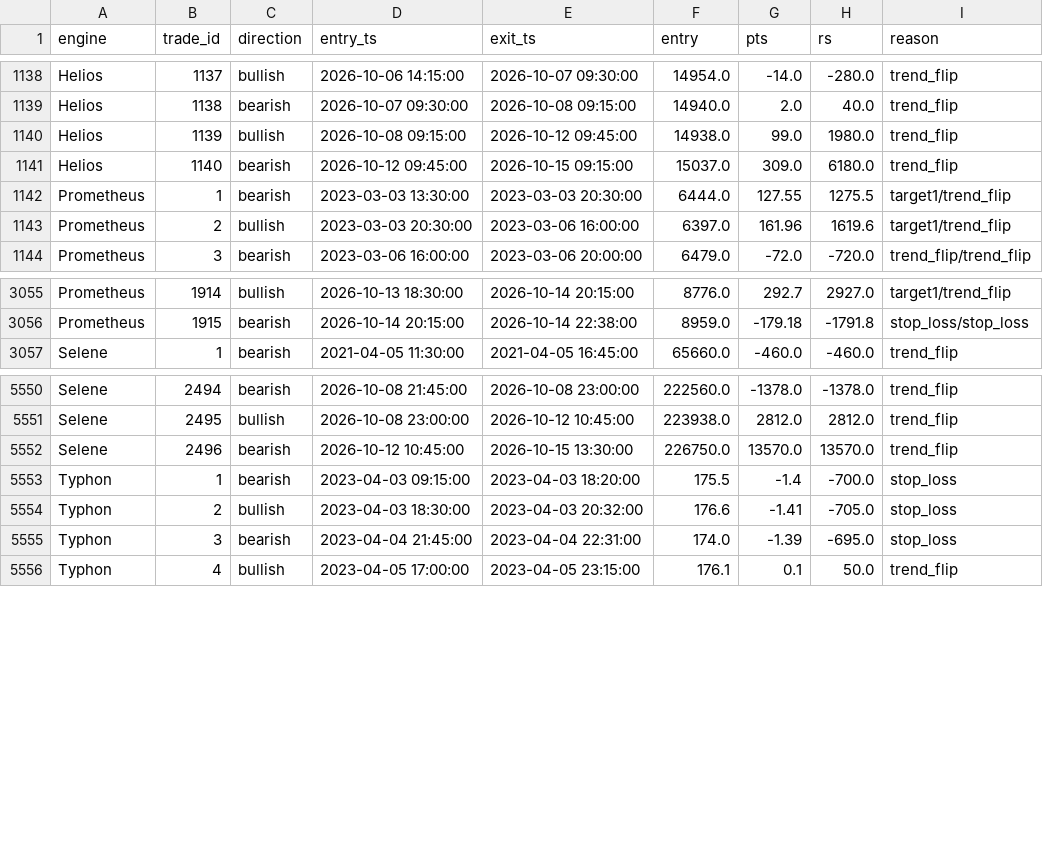
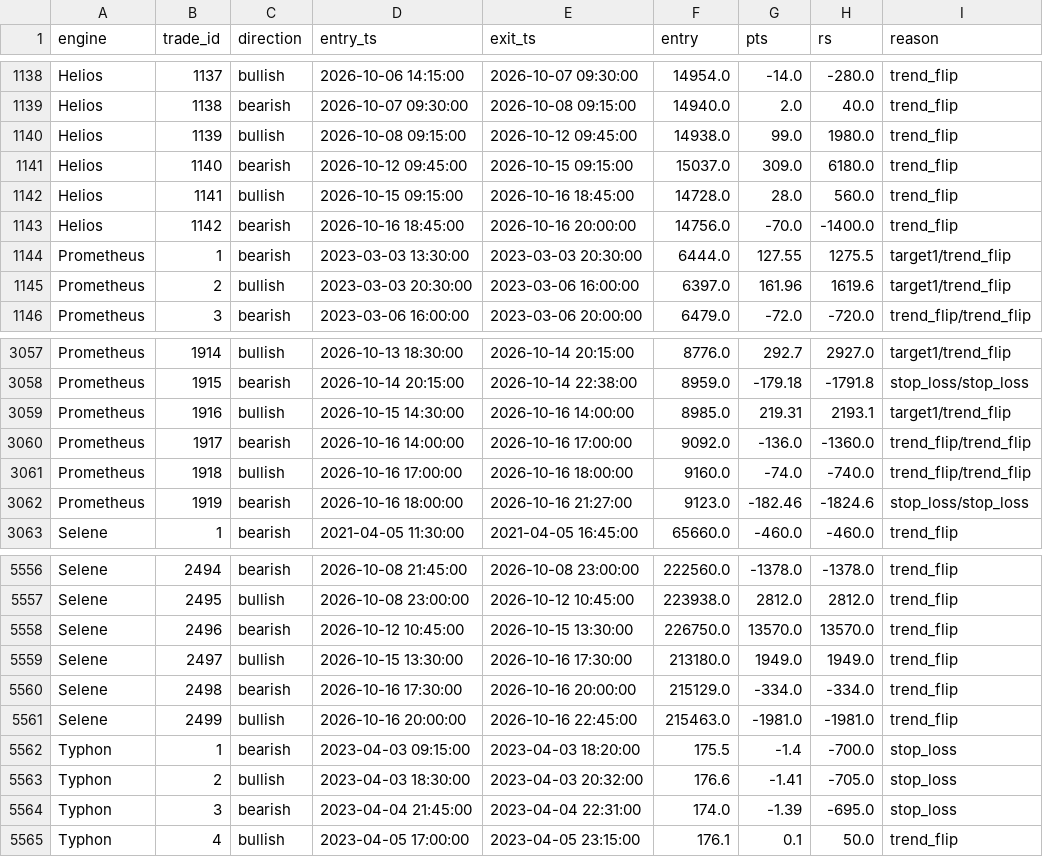
Before and after one commit to parijnan/algo-trading-lab, a CSV file: hestia_backtest/outputs/integrated_trades.csv, drawn as a sheet; only a part is shown, gaps mark what is left out.

```diff
--- a/hestia_backtest/outputs/integrated_trades.csv
+++ b/hestia_backtest/outputs/integrated_trades.csv
@@ -1141,2 +1141,4 @@ Helios,1139,bullish,2026-10-08 09:15:00,2026-10-12 09:45:00,14938.0,99.0,1980.0,
 Helios,1140,bearish,2026-10-12 09:45:00,2026-10-15 09:15:00,15037.0,309.0,6180.0,trend_flip
+Helios,1141,bullish,2026-10-15 09:15:00,2026-10-16 18:45:00,14728.0,28.0,560.0,trend_flip
+Helios,1142,bearish,2026-10-16 18:45:00,2026-10-16 20:00:00,14756.0,-70.0,-1400.0,trend_flip
 Prometheus,1,bearish,2023-03-03 13:30:00,2023-03-03 20:30:00,6444.0,127.55,1275.5,target1/trend_flip
@@ -3056,2 +3058,6 @@ Prometheus,1914,bullish,2026-10-13 18:30:00,2026-10-14 20:15:00,8776.0,292.7,292
 Prometheus,1915,bearish,2026-10-14 20:15:00,2026-10-14 22:38:00,8959.0,-179.18,-1791.8,stop_loss/stop_loss
+Prometheus,1916,bullish,2026-10-15 14:30:00,2026-10-16 14:00:00,8985.0,219.31,2193.1,target1/trend_flip
+Prometheus,1917,bearish,2026-10-16 14:00:00,2026-10-16 17:00:00,9092.0,-136.0,-1360.0,trend_flip/trend_flip
+Prometheus,1918,bullish,2026-10-16 17:00:00,2026-10-16 18:00:00,9160.0,-74.0,-740.0,trend_flip/trend_flip
+Prometheus,1919,bearish,2026-10-16 18:00:00,2026-10-16 21:27:00,9123.0,-182.46,-1824.6,stop_loss/stop_loss
 Selene,1,bearish,2021-04-05 11:30:00,2021-04-05 16:45:00,65660.0,-460.0,-460.0,trend_flip
@@ -5552,2 +5558,5 @@ Selene,2495,bullish,2026-10-08 23:00:00,2026-10-12 10:45:00,223938.0,2812.0,2812
 Selene,2496,bearish,2026-10-12 10:45:00,2026-10-15 13:30:00,226750.0,13570.0,13570.0,trend_flip
+Selene,2497,bullish,2026-10-15 13:30:00,2026-10-16 17:30:00,213180.0,1949.0,1949.0,trend_flip
+Selene,2498,bearish,2026-10-16 17:30:00,2026-10-16 20:00:00,215129.0,-334.0,-334.0,trend_flip
+Selene,2499,bullish,2026-10-16 20:00:00,2026-10-16 22:45:00,215463.0,-1981.0,-1981.0,trend_flip
 Typhon,1,bearish,2023-04-03 09:15:00,2023-04-03 18:20:00,175.5,-1.4,-700.0,stop_loss
```
Also changed, not shown: hestia_backtest/outputs/comparison.csv, 2 other files.
